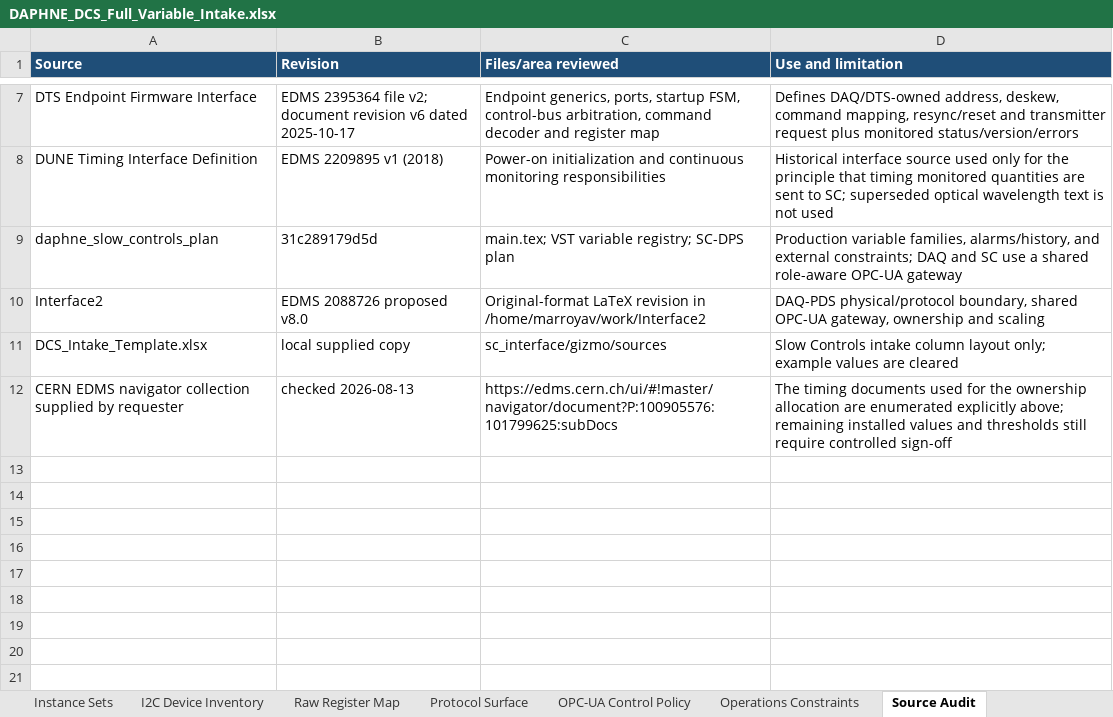
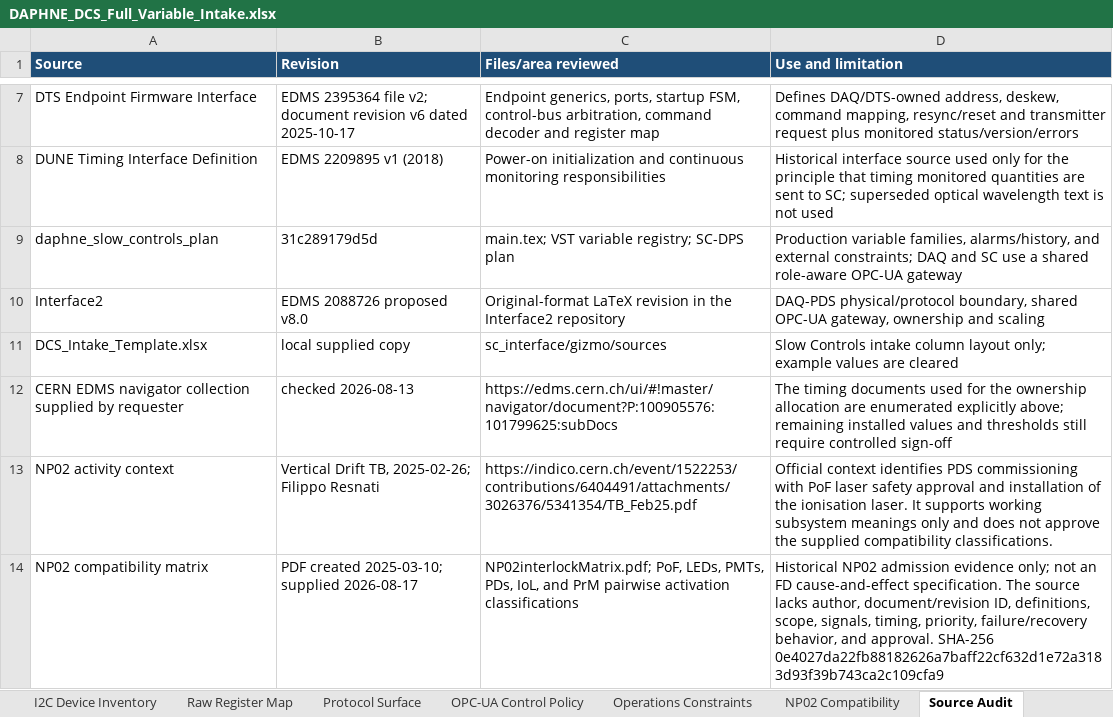
Before and after one commit to marroyav/daphne-icd, an Excel workbook: interface-data/daphne/DAPHNE_DCS_Full_Variable_Intake.xlsx, sheet Source Audit, drawn as a sheet; only a part is shown, gaps mark what is left out; values as stored, in another font and other column widths than the file's, no borders; the diff names each change by its address in the sheet, - before the commit and + after, or states it on an @@ line.

Commit message:
Add NP02 compatibility evidence to DAPHNE intake

```diff
--- a/interface-data/daphne/DAPHNE_DCS_Full_Variable_Intake.xlsx (sheet Source Audit)
+++ b/interface-data/daphne/DAPHNE_DCS_Full_Variable_Intake.xlsx (sheet Source Audit)
+sheet tab: NP02 Compatibility
-C10 (Files/area reviewed): …revision in /home/marroyav/work/Interface2
+C10 (Files/area reviewed): …revision in the Interface2 repository
+row 13: NP02 activity context | Vertical Drift TB, 2025-02-26; Filippo Resnati | https://indico.cern.ch/event/1522253/contributions/6404491/attachments/3026376/5341354/TB_Feb25.pdf | Official context identifies PDS commissioning with PoF laser safety approval and installation of the ionisation laser. It supports working subsystem meanings only and does not approve the supplied compatibility classifications.
+row 14: NP02 compatibility matrix | PDF created 2025-03-10; supplied 2026-08-17 | NP02interlockMatrix.pdf; PoF, LEDs, PMTs, PDs, IoL, and PrM pairwise activation classifications | Historical NP02 admission evidence only; not an FD cause-and-effect specification. The source lacks author, document/revision ID, definitions, scope, signals, timing, priority, failure/recovery behavior, and approval. SHA-256 0e4027da22fb88182626a7baff22cf632d1e72a3183d93f39b743ca2c109cfa9
```
Also changed, not shown: sheet Registry Metadata, sheet Tag List, sheet Coverage Summary, sheet Operations Constraints, sheet Instructions, 13 other files.
